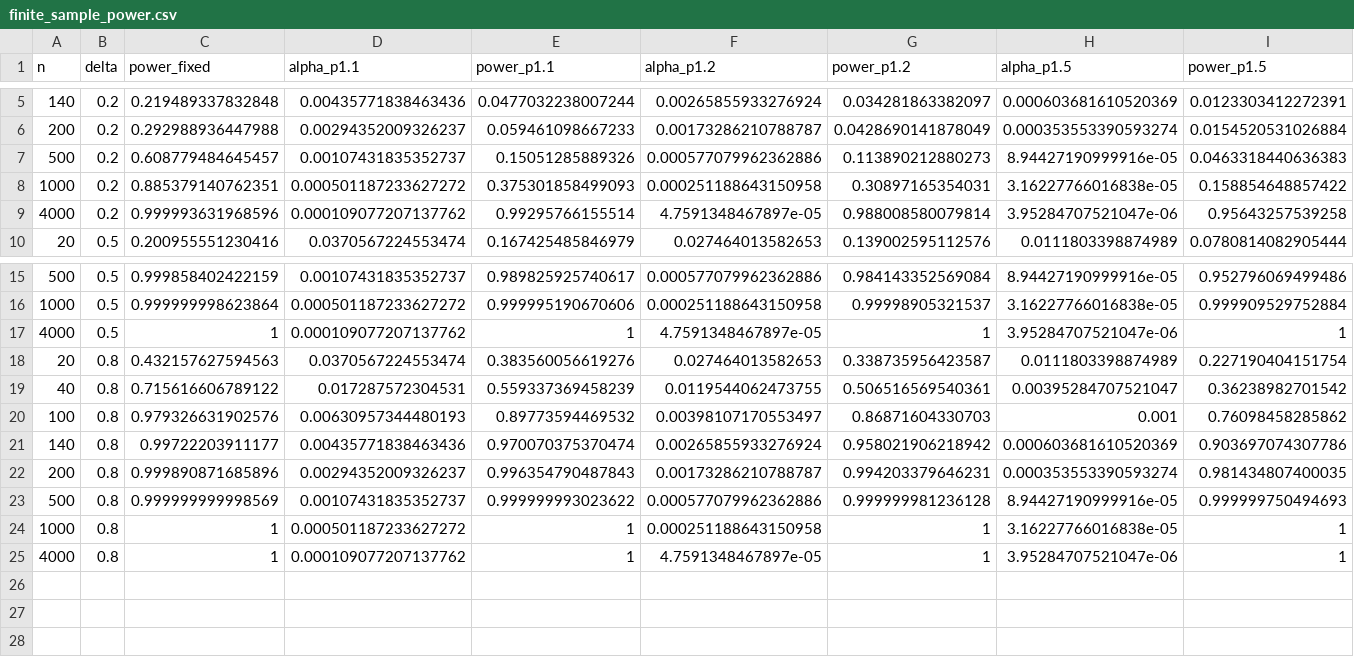
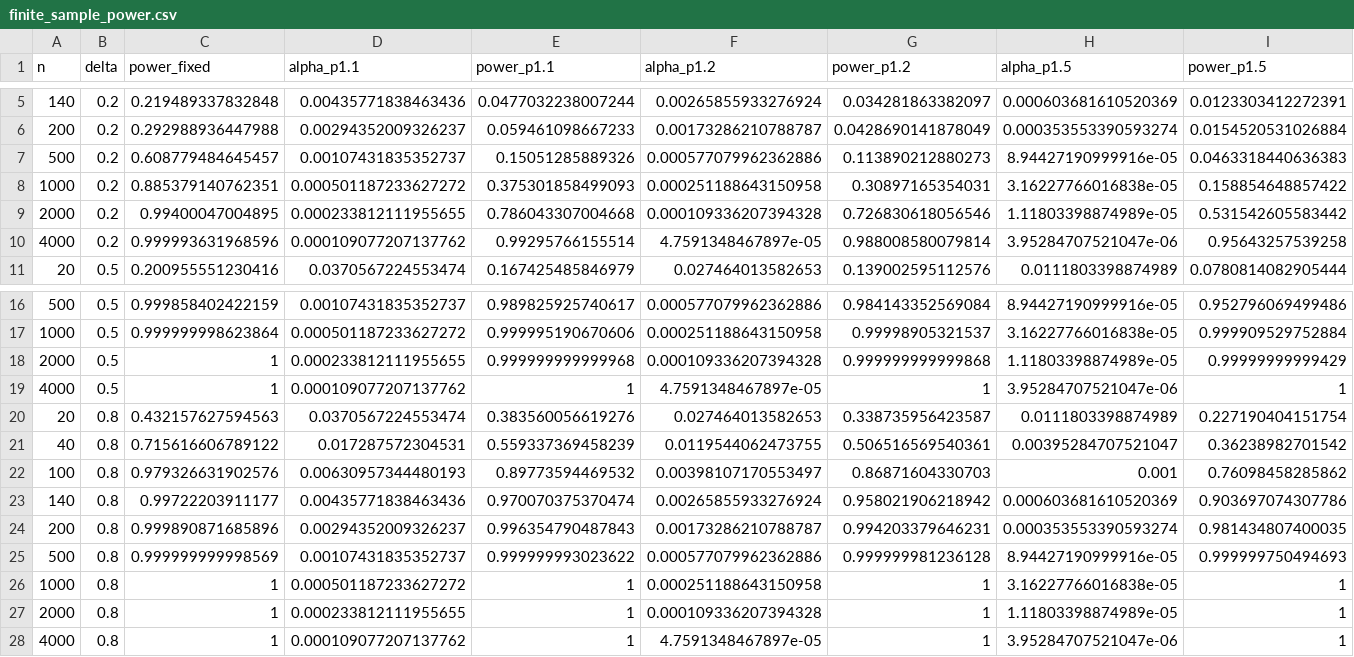
Before and after one commit to jdegenfellner/almost-sure-hypothesis-testing-physio, a CSV file: out/finite_sample_power.csv, drawn as a sheet; only a part is shown, gaps mark what is left out; rows hold the shown columns only; the diff names each change by its address in the sheet, - before the commit and + after, or states it on an @@ line.

Commit message:
Add n = 2000 to the power grid
Table 2 of the manuscript carries a row at delta = 0.2, n = 2000 that the grid
did not contain, so the row had been typed by hand and was wrong by up to 0.15.
The grid now includes n = 2000 and the row comes from the code.

```diff
--- a/out/finite_sample_power.csv
+++ b/out/finite_sample_power.csv
+row 9: 2000 | 0.2 | 0.99400047004895 | 0.000233812111955655 | 0.786043307004668 | 0.000109336207394328 | 0.726830618056546 | 1.11803398874989e-05 | 0.531542605583442
+row 18: 2000 | 0.5 | 1 | 0.000233812111955655 | 0.999999999999968 | 0.000109336207394328 | 0.999999999999868 | 1.11803398874989e-05 | 0.99999999999429
+row 27: 2000 | 0.8 | 1 | 0.000233812111955655 | 1 | 0.000109336207394328 | 1 | 1.11803398874989e-05 | 1
```
Also changed, not shown: 1 other file.
